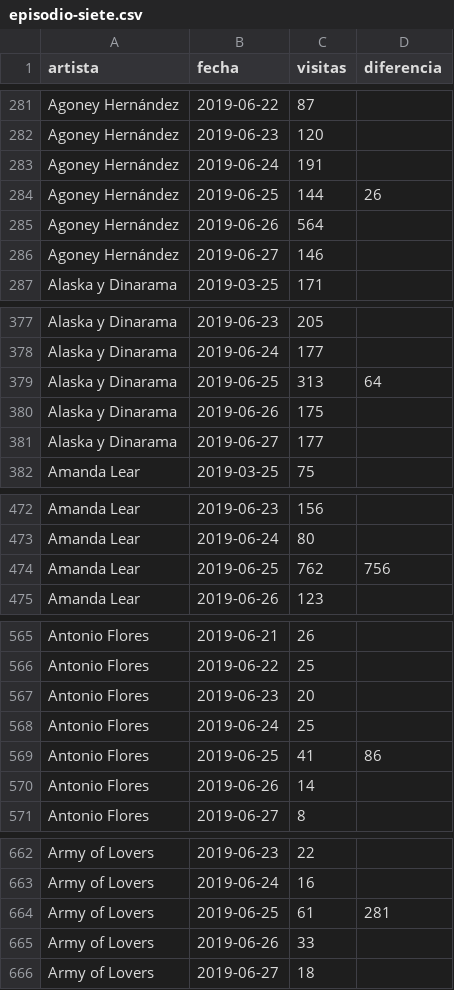
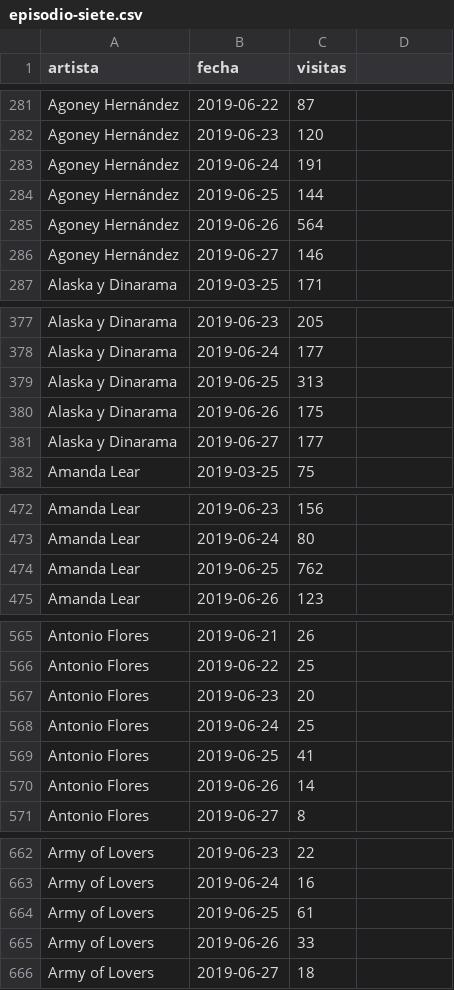
Before and after one commit to jorgeatgu/wiki-cachitos, a CSV file: csv/episodio-siete.csv, drawn as a sheet; only a part is shown, gaps mark what is left out; the diff covers the shown part only.

```diff
--- a/csv/episodio-siete.csv
+++ b/csv/episodio-siete.csv
@@ -1 +1 @@
-artista,fecha,visitas,diferencia,
+artista,fecha,visitas,,
@@ -283,3 +283,3 @@ Agoney Hernández,2019-06-23,120,,
 Agoney Hernández,2019-06-24,191,,
-Agoney Hernández,2019-06-25,144,26,
+Agoney Hernández,2019-06-25,144,,
 Agoney Hernández,2019-06-26,564,,
@@ -378,3 +378,3 @@ Alaska y Dinarama,2019-06-23,205,,
 Alaska y Dinarama,2019-06-24,177,,
-Alaska y Dinarama,2019-06-25,313,64,
+Alaska y Dinarama,2019-06-25,313,,
 Alaska y Dinarama,2019-06-26,175,,
@@ -473,3 +473,3 @@ Amanda Lear,2019-06-23,156,,
 Amanda Lear,2019-06-24,80,,
-Amanda Lear,2019-06-25,762,756,
+Amanda Lear,2019-06-25,762,,
 Amanda Lear,2019-06-26,123,,
@@ -568,3 +568,3 @@ Antonio Flores,2019-06-23,20,,
 Antonio Flores,2019-06-24,25,,
-Antonio Flores,2019-06-25,41,86,
+Antonio Flores,2019-06-25,41,,
 Antonio Flores,2019-06-26,14,,
@@ -663,3 +663,3 @@ Army of Lovers,2019-06-23,22,,
 Army of Lovers,2019-06-24,16,,
-Army of Lovers,2019-06-25,61,281,
+Army of Lovers,2019-06-25,61,,
 Army of Lovers,2019-06-26,33,,
```
Also changed, not shown: 2 added rows and 68 edited cells elsewhere in this file, 1 other file.
